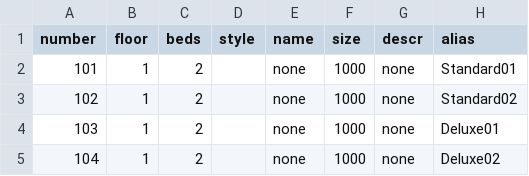
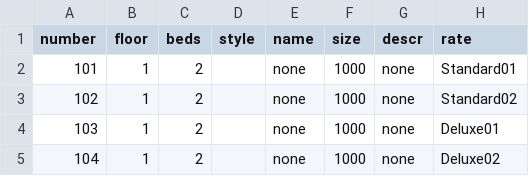
Before and after one commit to saipan-tech/rsvn, a CSV file: Room.csv, drawn as a sheet; only a part is shown.

Commit message:
fixed rsvn bldg and available room pointers

```diff
--- a/Room.csv
+++ b/Room.csv
@@ -1,2 +1,2 @@
-number,floor,beds,style,name,size,descr,alias
+number,floor,beds,style,name,size,descr,rate
 101,1,2,,none,1000,none,Standard01
```
Also changed, not shown: 11 other files.
